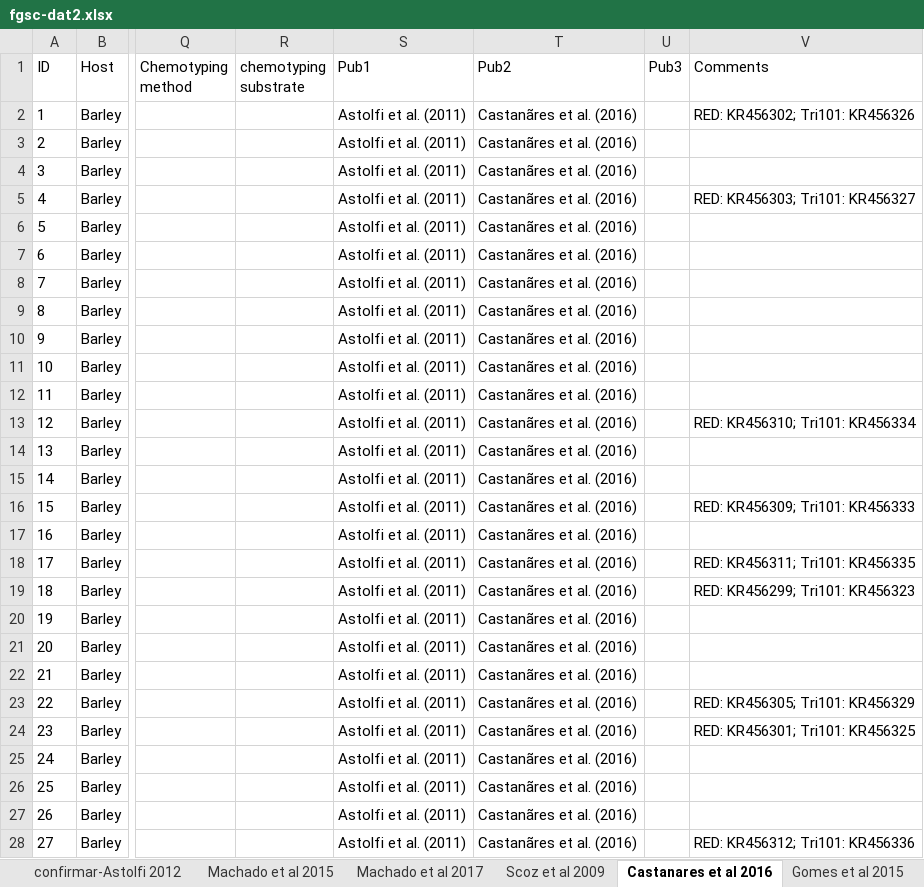
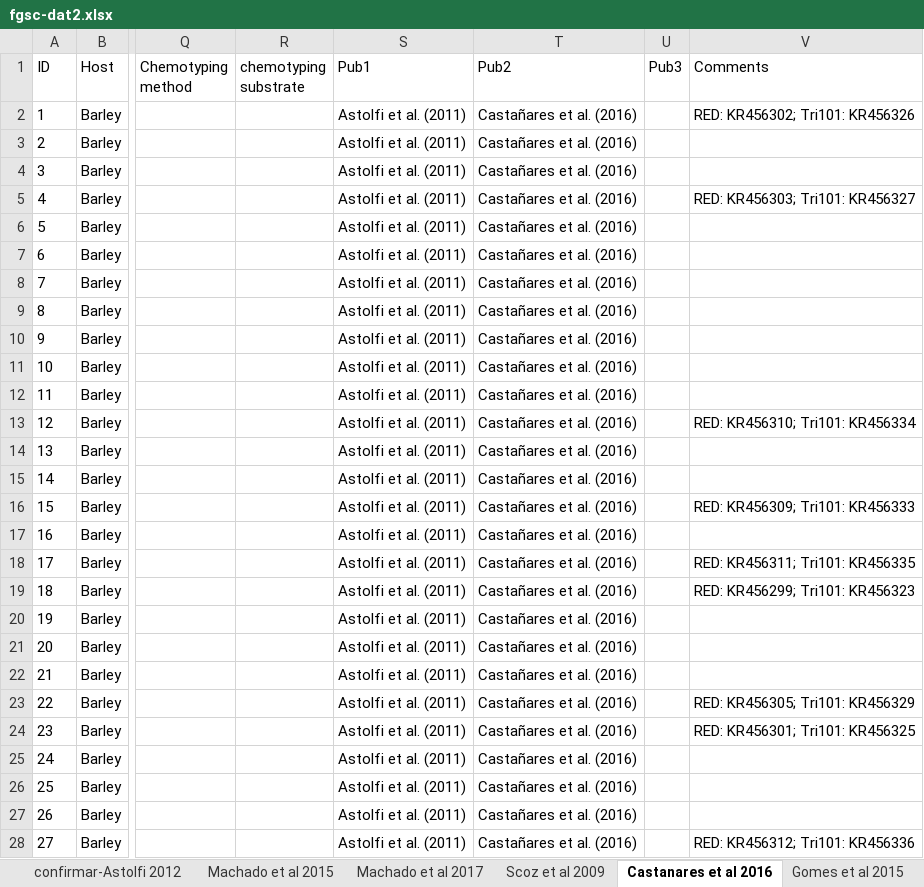
Before and after one commit to emdelponte/FGSC, an Excel workbook: fgsc-dat2.xlsx, sheet Castanares et al 2016, drawn as a sheet; only a part is shown, gaps mark what is left out; values as stored, in another font and other column widths than the file's, no borders; the diff covers the shown part only; the diff names each change by its address in the sheet, - before the commit and + after, or states it on an @@ line.

```diff
--- a/fgsc-dat2.xlsx (sheet Castanares et al 2016)
+++ b/fgsc-dat2.xlsx (sheet Castanares et al 2016)
-T2:T28 (Pub2): Castanãres et al. (2016)
+T2:T28 (Pub2): Castañares et al. (2016)
```
Also changed, not shown: 95 edited cells elsewhere in this sheet, other sheet tabs, 4 other files.
